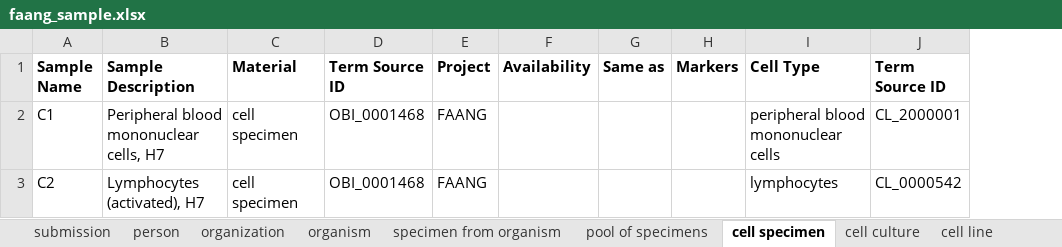
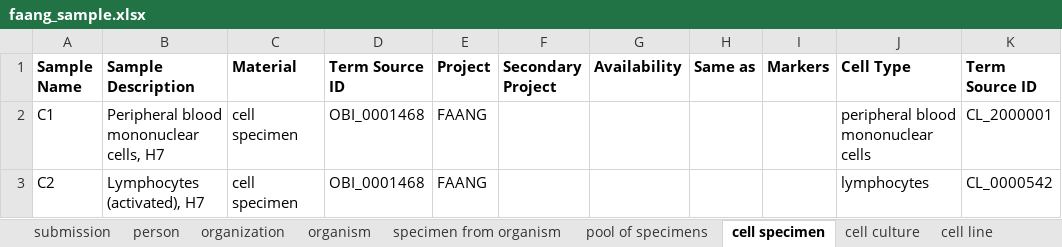
Before and after one commit to FAANG/dcc-portal-frontend, an Excel workbook: src/assets/with_examples/faang_sample.xlsx, sheet cell specimen, drawn as a sheet; only a part is shown; values as stored, in another font and other column widths than the file's, no borders; the diff names each change by its address in the sheet, - before the commit and + after, or states it on an @@ line.

```diff
--- a/src/assets/with_examples/faang_sample.xlsx (sheet cell specimen)
+++ b/src/assets/with_examples/faang_sample.xlsx (sheet cell specimen)
+column F (Secondary Project), empty
```
Also changed, not shown: sheet specimen from organism, sheet cell culture, sheet pool of specimens, sheet cell line, sheet organism, src/assets/cell_culture.xlsx, src/assets/cell_line.xlsx, 10 other files.
